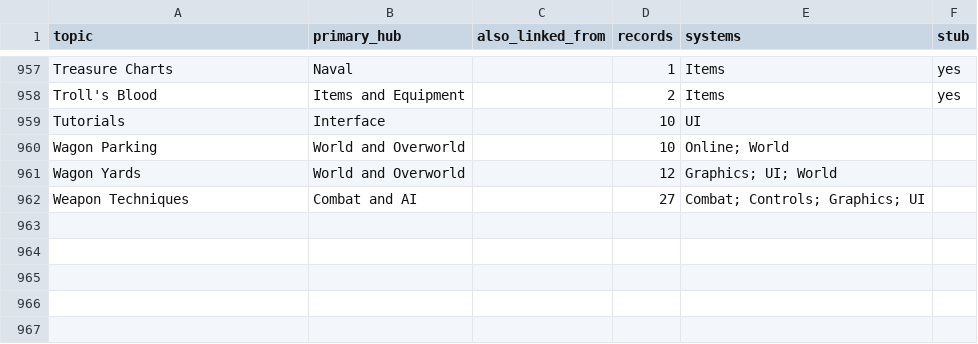
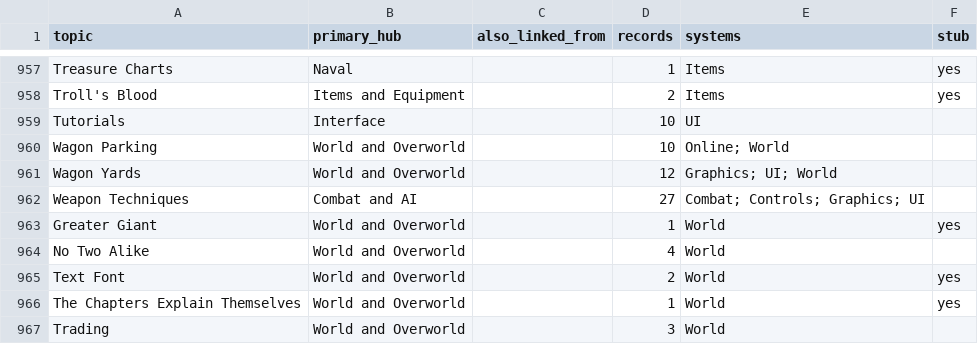
Before and after one commit to EquilixDoom/UDFOP-but-Mine, a CSV file: data/hub_assignment.csv, drawn as a sheet; only a part is shown, gaps mark what is left out; the diff names each change by its address in the sheet, - before the commit and + after, or states it on an @@ line.

```diff
--- a/data/hub_assignment.csv
+++ b/data/hub_assignment.csv
+row 963: Greater Giant | World and Overworld |  | 1 | World | yes
+row 964: No Two Alike | World and Overworld |  | 4 | World
+row 965: Text Font | World and Overworld |  | 2 | World | yes
+row 966: The Chapters Explain Themselves | World and Overworld |  | 1 | World | yes
+row 967: Trading | World and Overworld |  | 3 | World
```
Also changed, not shown: 5 other files.
